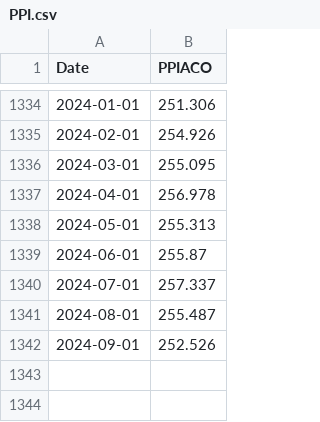
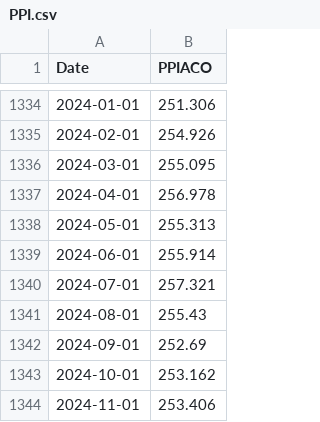
Before and after one commit to kotatkow/EconomicIndicatorPrediction, a CSV file: data/raw/PPI.csv, drawn as a sheet; only a part is shown, gaps mark what is left out.

```diff
--- a/data/raw/PPI.csv
+++ b/data/raw/PPI.csv
@@ -1338,5 +1338,7 @@ Date,PPIACO
 2024-05-01,255.313
-2024-06-01,255.87
-2024-07-01,257.337
-2024-08-01,255.487
-2024-09-01,252.526
+2024-06-01,255.914
+2024-07-01,257.321
+2024-08-01,255.43
+2024-09-01,252.69
+2024-10-01,253.162
+2024-11-01,253.406
```
Also changed, not shown: data/raw/CPI.csv, data/raw/Consumer_Confidence.csv, 15 other files.
